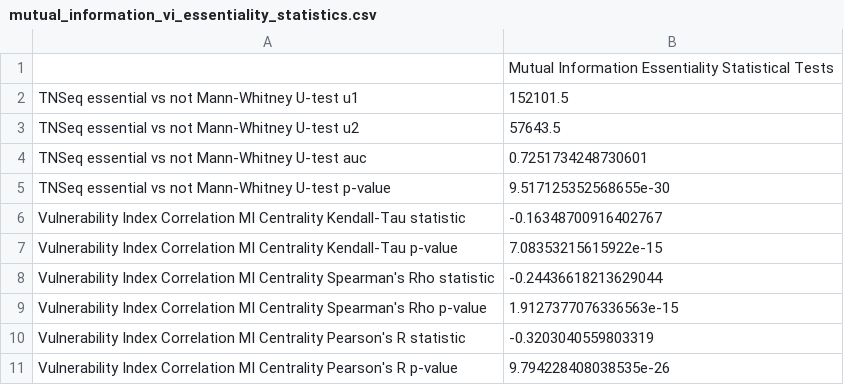
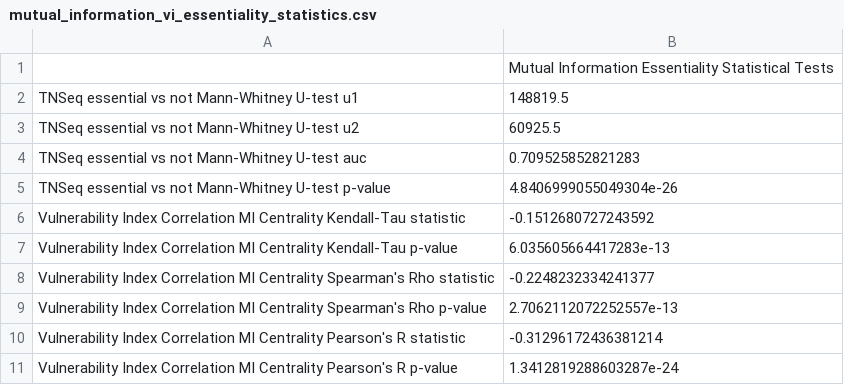
Before and after one commit to Ma-Lab-Seattle-Childrens-CGIDR/metworkpy_application_note, a CSV file: results/mtb_transcription_factors/mutual_information_vi_essentiality_statistics.csv, drawn as a sheet.

```diff
--- a/results/mtb_transcription_factors/mutual_information_vi_essentiality_statistics.csv
+++ b/results/mtb_transcription_factors/mutual_information_vi_essentiality_statistics.csv
@@ -1,11 +1,11 @@
 ,Mutual Information Essentiality Statistical Tests
-TNSeq essential vs not Mann-Whitney U-test u1,152101.5
-TNSeq essential vs not Mann-Whitney U-test u2,57643.5
-TNSeq essential vs not Mann-Whitney U-test auc,0.7251734248730601
-TNSeq essential vs not Mann-Whitney U-test p-value,9.517125352568655e-30
-Vulnerability Index Correlation MI Centrality Kendall-Tau statistic,-0.16348700916402767
-Vulnerability Index Correlation MI Centrality Kendall-Tau p-value,7.08353215615922e-15
-Vulnerability Index Correlation MI Centrality Spearman's Rho statistic,-0.24436618213629044
-Vulnerability Index Correlation MI Centrality Spearman's Rho p-value,1.9127377076336563e-15
-Vulnerability Index Correlation MI Centrality Pearson's R statistic,-0.3203040559803319
-Vulnerability Index Correlation MI Centrality Pearson's R p-value,9.794228408038535e-26
+TNSeq essential vs not Mann-Whitney U-test u1,148819.5
+TNSeq essential vs not Mann-Whitney U-test u2,60925.5
+TNSeq essential vs not Mann-Whitney U-test auc,0.709525852821283
+TNSeq essential vs not Mann-Whitney U-test p-value,4.8406999055049304e-26
+Vulnerability Index Correlation MI Centrality Kendall-Tau statistic,-0.1512680727243592
+Vulnerability Index Correlation MI Centrality Kendall-Tau p-value,6.035605664417283e-13
+Vulnerability Index Correlation MI Centrality Spearman's Rho statistic,-0.2248232334241377
+Vulnerability Index Correlation MI Centrality Spearman's Rho p-value,2.7062112072252557e-13
+Vulnerability Index Correlation MI Centrality Pearson's R statistic,-0.31296172436381214
+Vulnerability Index Correlation MI Centrality Pearson's R p-value,1.3412819288603287e-24
```
Also changed, not shown: results/mtb_transcription_factors/mutual_information_tf_target_centrality.csv, 4 other files.
